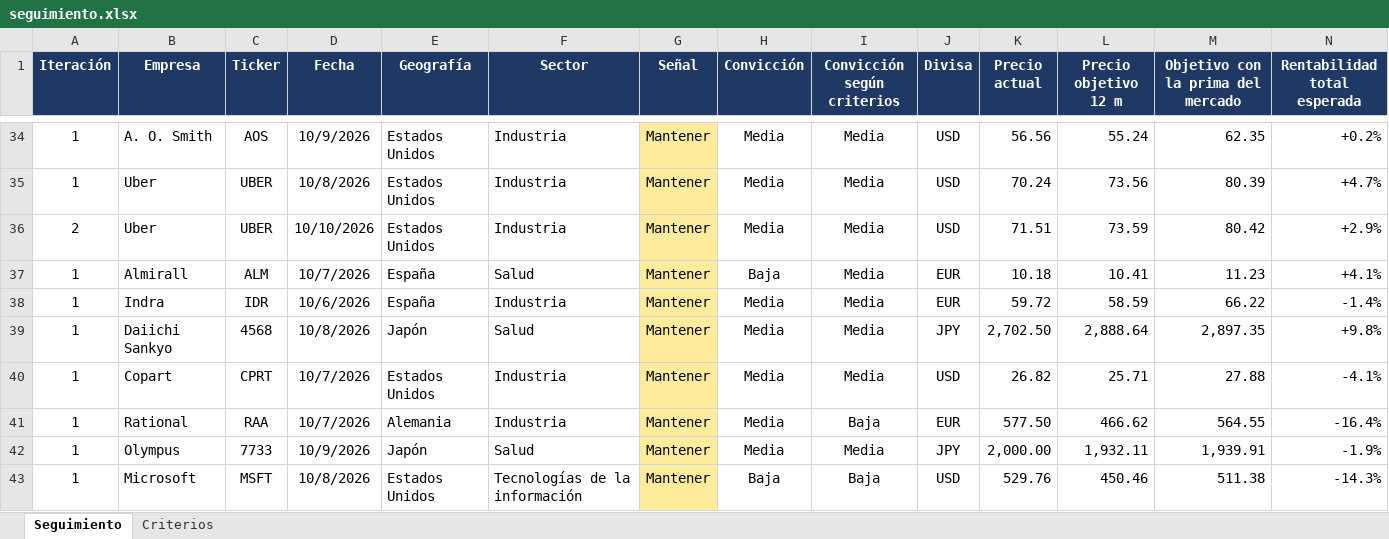
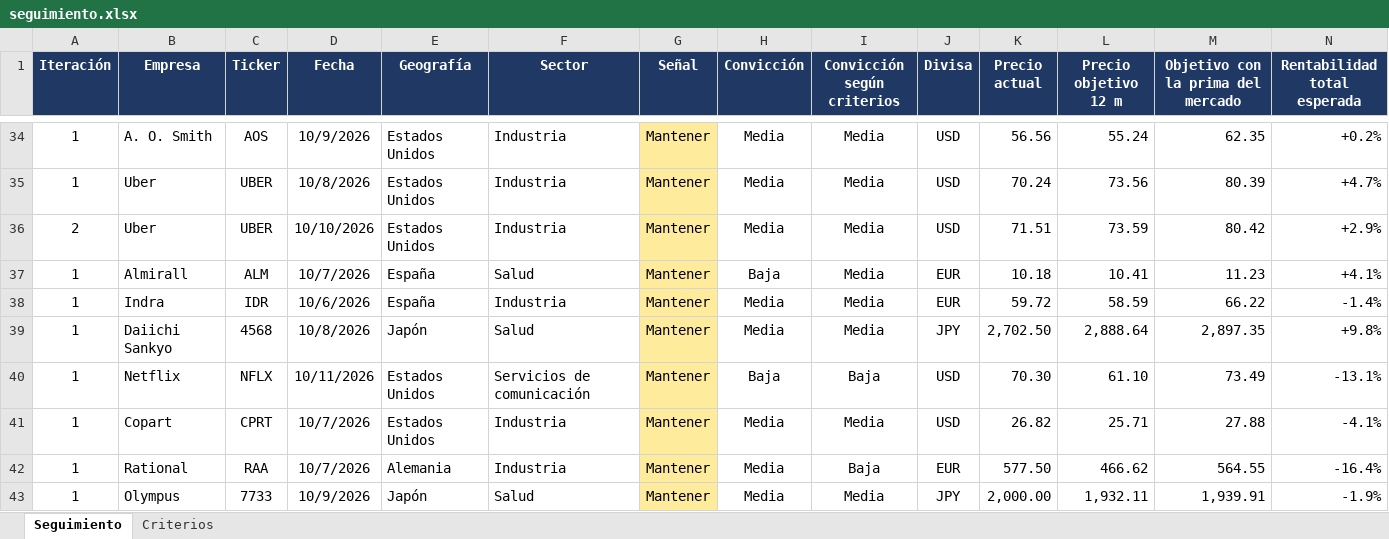
Before and after one commit to HotisS/analisis-inversion, an Excel workbook: seguimiento.xlsx, sheet Seguimiento, drawn as a sheet; only a part is shown, gaps mark what is left out; the shorter side is filled out with more unchanged rows; values as stored, in another font and other column widths than the file's, no borders; rows hold the shown columns only; the diff names each change by its address in the sheet, - before the commit and + after, or states it on an @@ line.

```diff
--- a/seguimiento.xlsx (sheet Seguimiento)
+++ b/seguimiento.xlsx (sheet Seguimiento)
+row 40: 1 | Netflix | NFLX | 10/11/2026 | Estados Unidos | Servicios de comunicación | Mantener | Baja | Baja | USD | 70.30 | 61.10 | 73.49 | -13.1%
```
Also changed, not shown: 15 other files.
